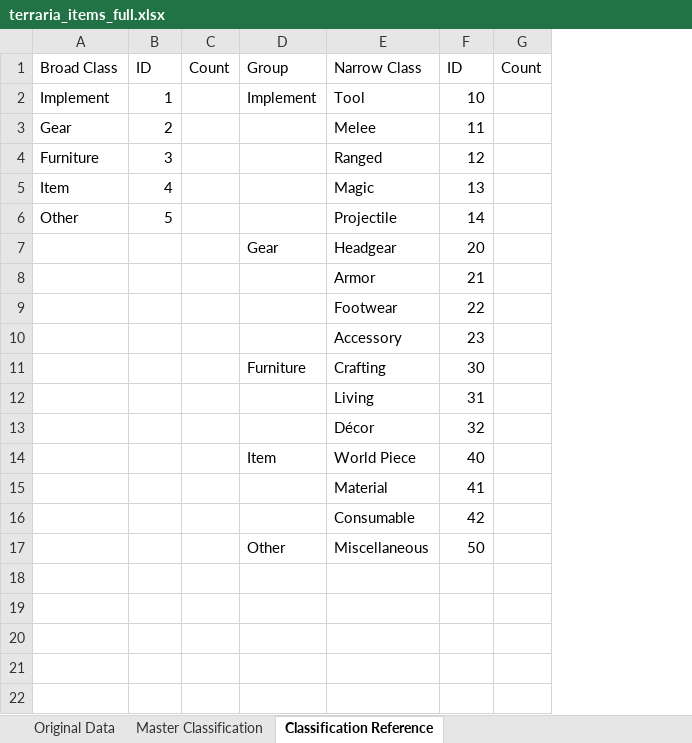
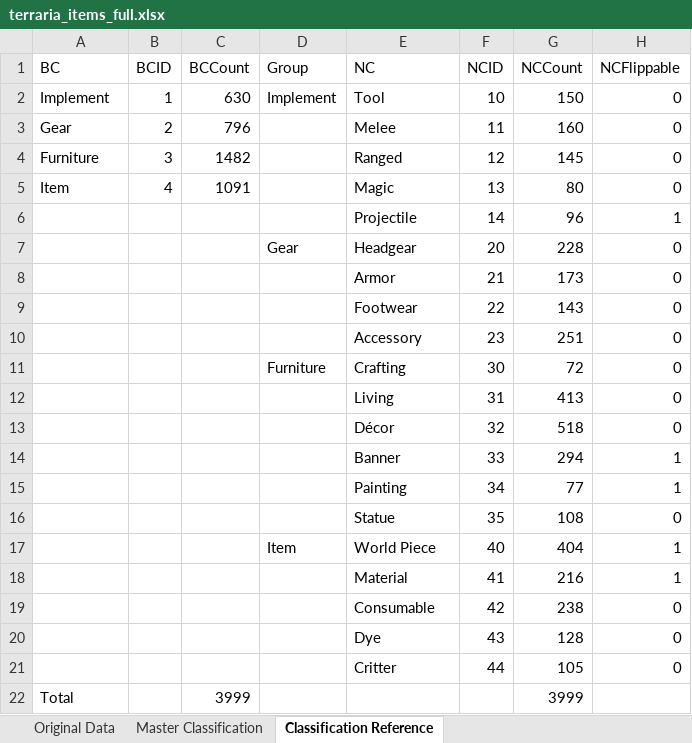
Before and after one commit to samanthastahlke/terraria-deligan, an Excel workbook: Data Collection/terraria_items_full.xlsx, sheet Classification Reference, drawn as a sheet; values as stored, in another font and other column widths than the file's, no borders; removed rows and columns are numbered as before the commit, all else as after; the diff names each change by its address in the sheet, - before the commit and + after, or states it on an @@ line.

Commit message:
Second round of classification edits, item reference tables.

```diff
--- a/Data Collection/terraria_items_full.xlsx (sheet Classification Reference)
+++ b/Data Collection/terraria_items_full.xlsx (sheet Classification Reference)
-column C, empty
+column C, rows 2-5: 630 | 796 | 1482 | 1091
-column G, empty
+column G, rows 2-13: 150 | 160 | 145 | 80 | 96 | 228 | 173 | 143 | 251 | 72 | 413 | 518; rows 17-19: 404 | 216 | 238
+column H, rows 2-13: 0 | 0 | 0 | 0 | 1 | 0 | 0 | 0 | 0 | 0 | 0 | 0; rows 17-19: 1 | 1 | 0
-row 1: Broad Class | ID | Count | Group | Narrow Class | ID | Count
+row 1: BC | BCID | BCCount | Group | NC | NCID | NCCount | NCFlippable
-A6: Other
+A6: (empty)
-B6: 5
+B6: (empty)
+row 14:  |  |  |  | Banner | 33 | 294 | 1
+row 15:  |  |  |  | Painting | 34 | 77 | 1
+row 16:  |  |  |  | Statue | 35 | 108 | 0
-row 17:  |  |  | Other | Miscellaneous | 50
+row 20:  |  |  |  | Dye | 43 | 128 | 0
+row 21:  |  |  |  | Critter | 44 | 105 | 0
+row 22: Total |  | 3999 |  |  |  | 3999
```
Also changed, not shown: sheet Master Classification, formulas that keep their value, 4 other files.
